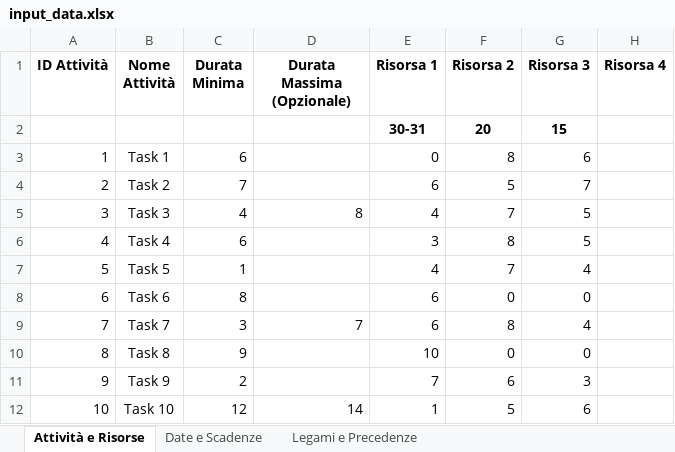
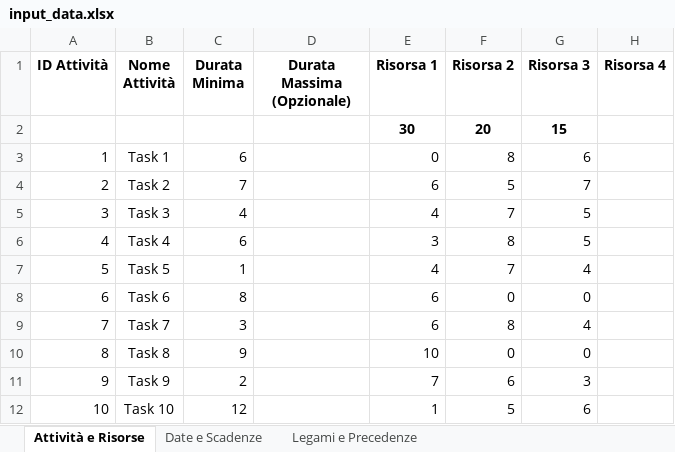
Before and after one commit to LudovicoBorro/Progetto-Dashboard-gestionale, an Excel workbook: data/files/input_data.xlsx, sheet Attività e Risorse, drawn as a sheet; only a part is shown; values as stored, in another font and other column widths than the file's, no borders; table styles not drawn; the diff names each change by its address in the sheet, - before the commit and + after, or states it on an @@ line.

```diff
--- a/data/files/input_data.xlsx (sheet Attività e Risorse)
+++ b/data/files/input_data.xlsx (sheet Attività e Risorse)
-E2 (Risorsa 1): 30-31
+E2 (Risorsa 1): 30
-D5 (Durata Massima (Opzionale)): 8
+D5 (Durata Massima (Opzionale)): (empty)
-D9 (Durata Massima (Opzionale)): 7
+D9 (Durata Massima (Opzionale)): (empty)
-D12 (Durata Massima (Opzionale)): 14
+D12 (Durata Massima (Opzionale)): (empty)
```
Also changed, not shown: sheet Date e Scadenze, 29 other files.
